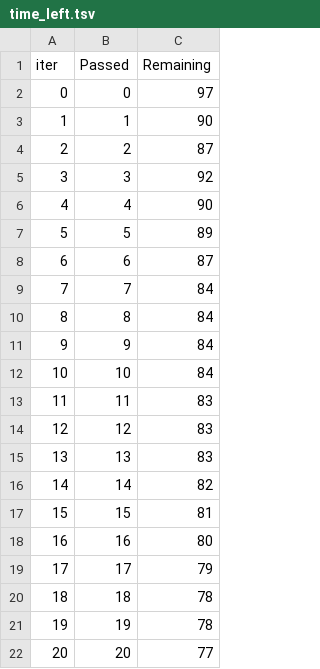
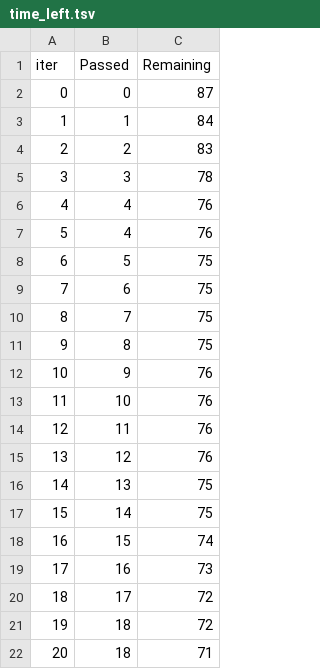
Before and after one commit to Nithin-Shanbhag/mlproject, a TSV file: catboost_info/time_left.tsv, drawn as a sheet; only a part is shown; the diff covers the shown part only.

```diff
--- a/catboost_info/time_left.tsv
+++ b/catboost_info/time_left.tsv
@@ -1,22 +1,22 @@
 iter	Passed	Remaining
-0	0	97
-1	1	90
-2	2	87
-3	3	92
-4	4	90
-5	5	89
-6	6	87
-7	7	84
-8	8	84
-9	9	84
-10	10	84
-11	11	83
-12	12	83
-13	13	83
-14	14	82
-15	15	81
-16	16	80
-17	17	79
-18	18	78
-19	19	78
-20	20	77
+0	0	87
+1	1	84
+2	2	83
+3	3	78
+4	4	76
+5	4	76
+6	5	75
+7	6	75
+8	7	75
+9	8	75
+10	9	76
+11	10	76
+12	11	76
+13	12	76
+14	13	75
+15	14	75
+16	15	74
+17	16	73
+18	17	72
+19	18	72
+20	18	71
```
Also changed, not shown: 157 edited cells elsewhere in this file, 6 other files.
